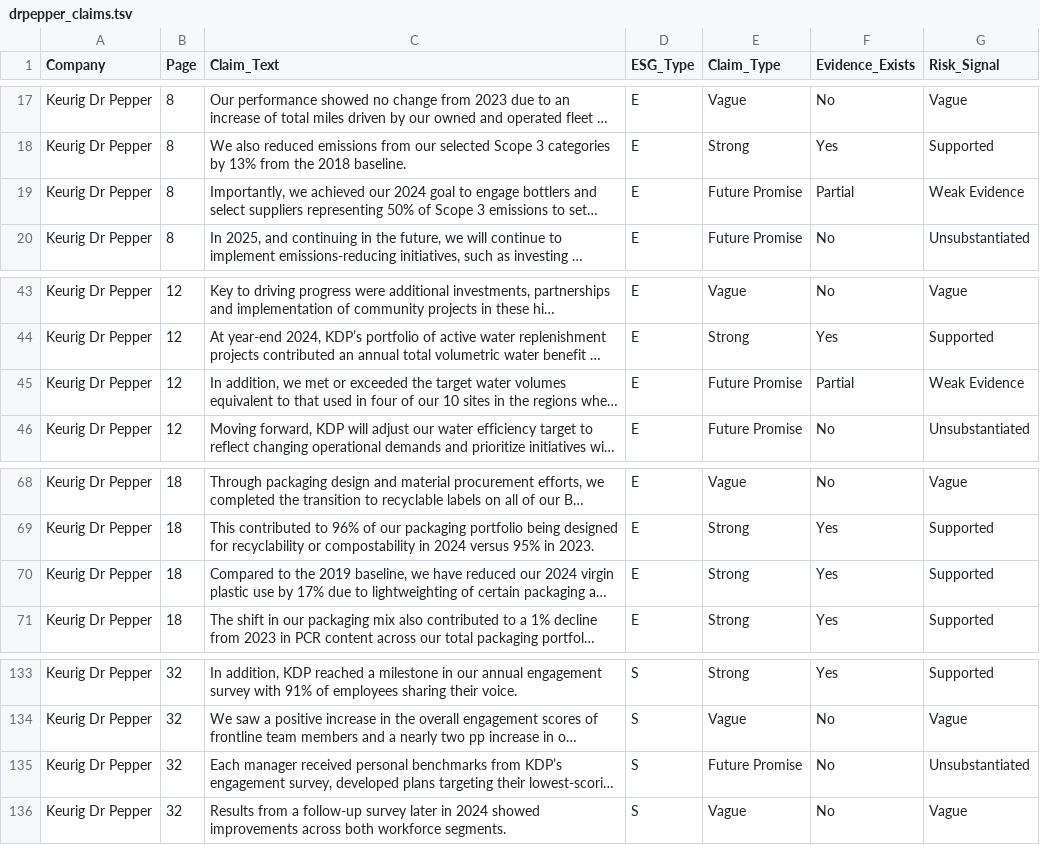
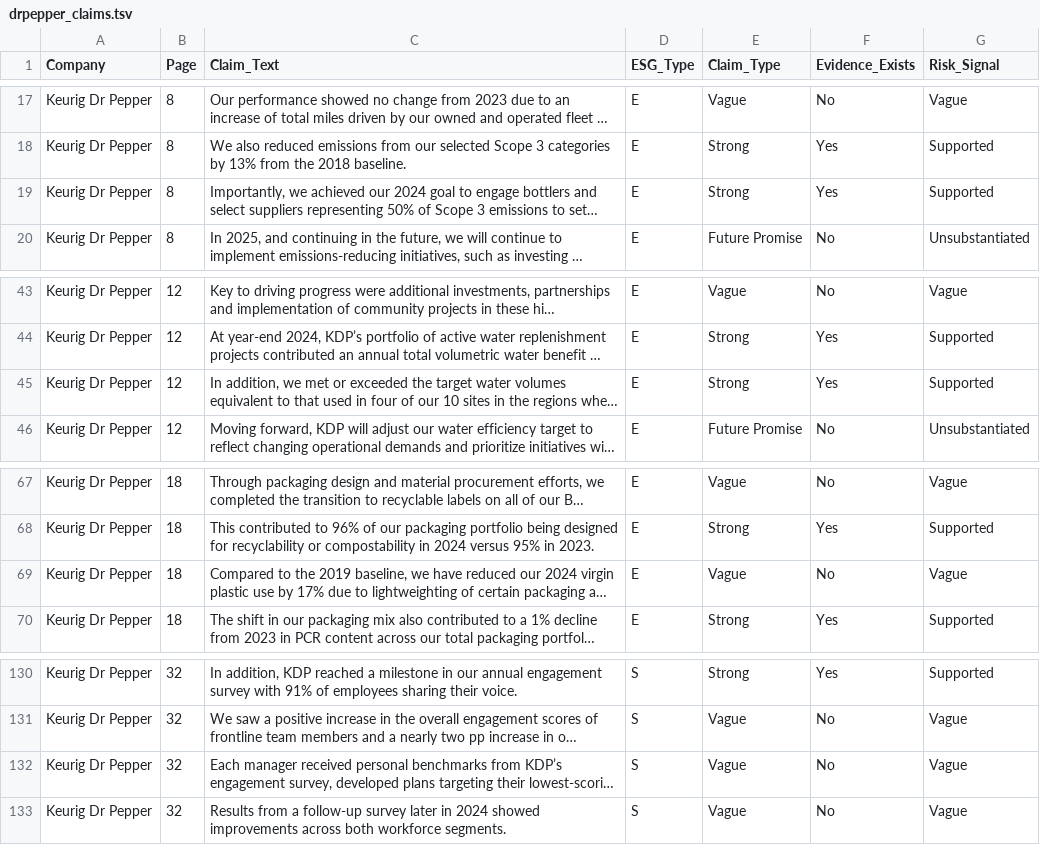
Before and after one commit to bilgicaliemre/GreenBert_Project, a TSV file: Data/claims/drpepper_claims.tsv, drawn as a sheet; only a part is shown, gaps mark what is left out; long unchanged cells end in …; addresses are those after the commit; the diff covers the shown part only; the diff names each change by its address in the sheet, - before the commit and + after, or states it on an @@ line.

```diff
--- a/Data/claims/drpepper_claims.tsv
+++ b/Data/claims/drpepper_claims.tsv
-E19 (Claim_Type): Future Promise
+E19 (Claim_Type): Strong
-F19 (Evidence_Exists): Partial
+F19 (Evidence_Exists): Yes
-G19 (Risk_Signal): Weak Evidence
+G19 (Risk_Signal): Supported
-E45 (Claim_Type): Future Promise
+E45 (Claim_Type): Strong
-F45 (Evidence_Exists): Partial
+F45 (Evidence_Exists): Yes
-G45 (Risk_Signal): Weak Evidence
+G45 (Risk_Signal): Supported
-E69 (Claim_Type): Strong
+E69 (Claim_Type): Vague
-F69 (Evidence_Exists): Yes
+F69 (Evidence_Exists): No
-G69 (Risk_Signal): Supported
+G69 (Risk_Signal): Vague
-E132 (Claim_Type): Future Promise
+E132 (Claim_Type): Vague
-G132 (Risk_Signal): Unsubstantiated
+G132 (Risk_Signal): Vague
```
Also changed, not shown: 8 removed rows elsewhere in this file, 7 other files.
